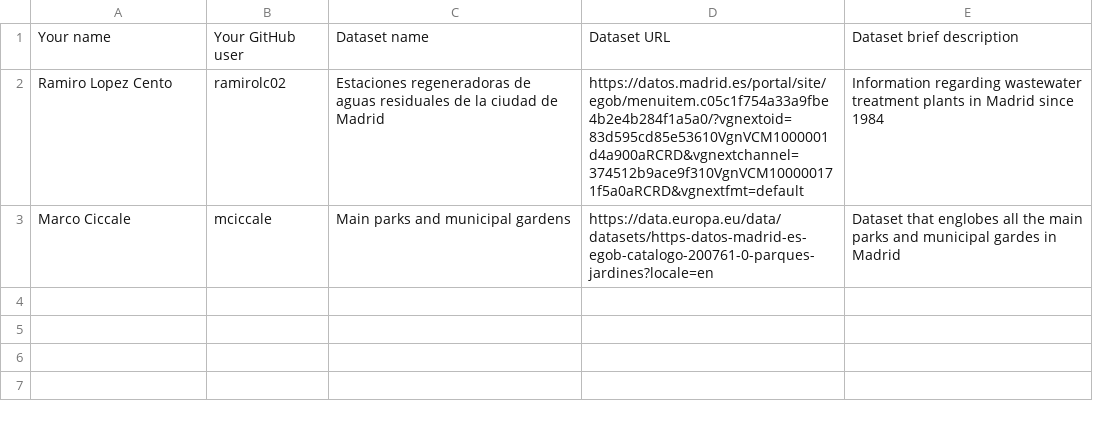
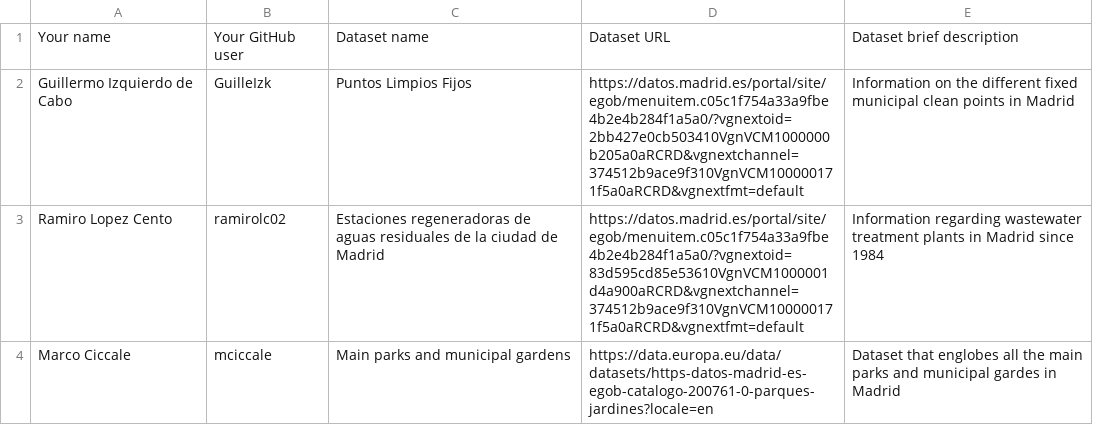
Before and after one commit to FacultadInformatica-LinkedData/Curso2023-2024, a CSV file: Assignment1/DatasetDescriptions.csv, drawn as a sheet; the diff names each change by its address in the sheet, - before the commit and + after, or states it on an @@ line.

Commit message:
Update DatasetDescriptions.csv

```diff
--- a/Assignment1/DatasetDescriptions.csv
+++ b/Assignment1/DatasetDescriptions.csv
+row 2: Guillermo Izquierdo de Cabo | GuilleIzk | Puntos Limpios Fijos | https://datos.madrid.es/portal/site/egob/menuitem.c05c1f754a33a9fbe4b2e4b284f1a5a0/?vgnextoid=2bb427e0cb503410VgnVCM1000000b205a0aRCRD&vgnextchannel=374512b9ace9f310VgnVCM100000171f5a0aRCRD&vgnextfmt=default | Information on the different fixed municipal clean points in Madrid
```
